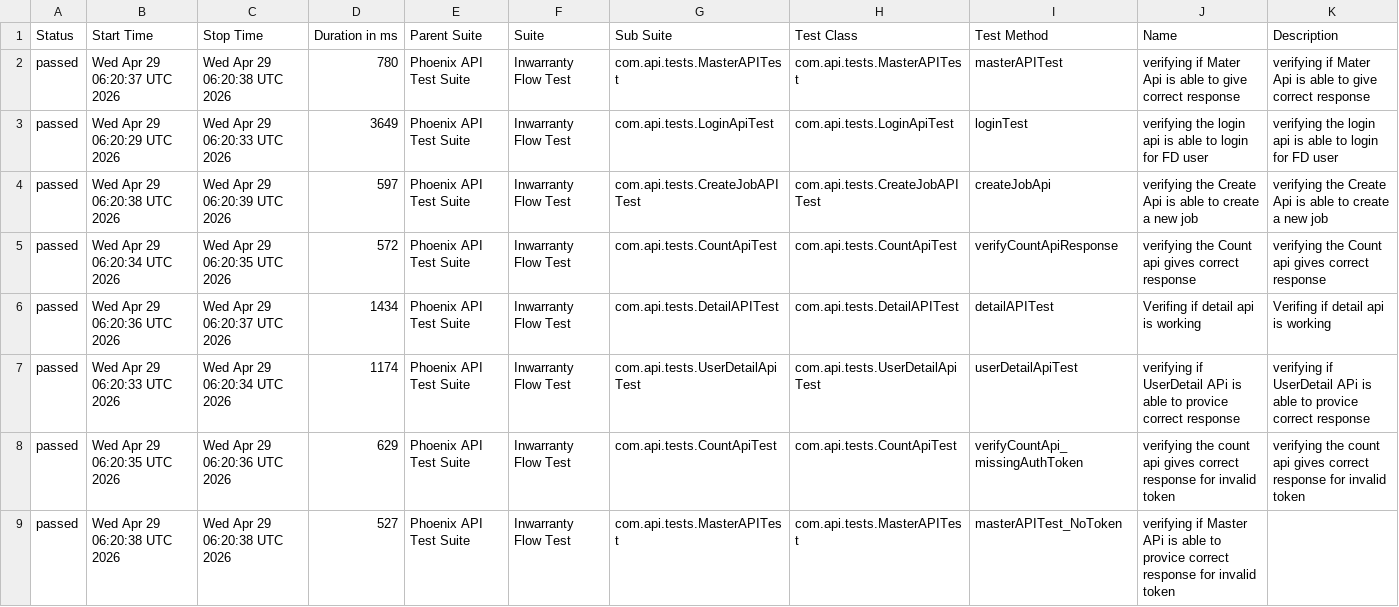
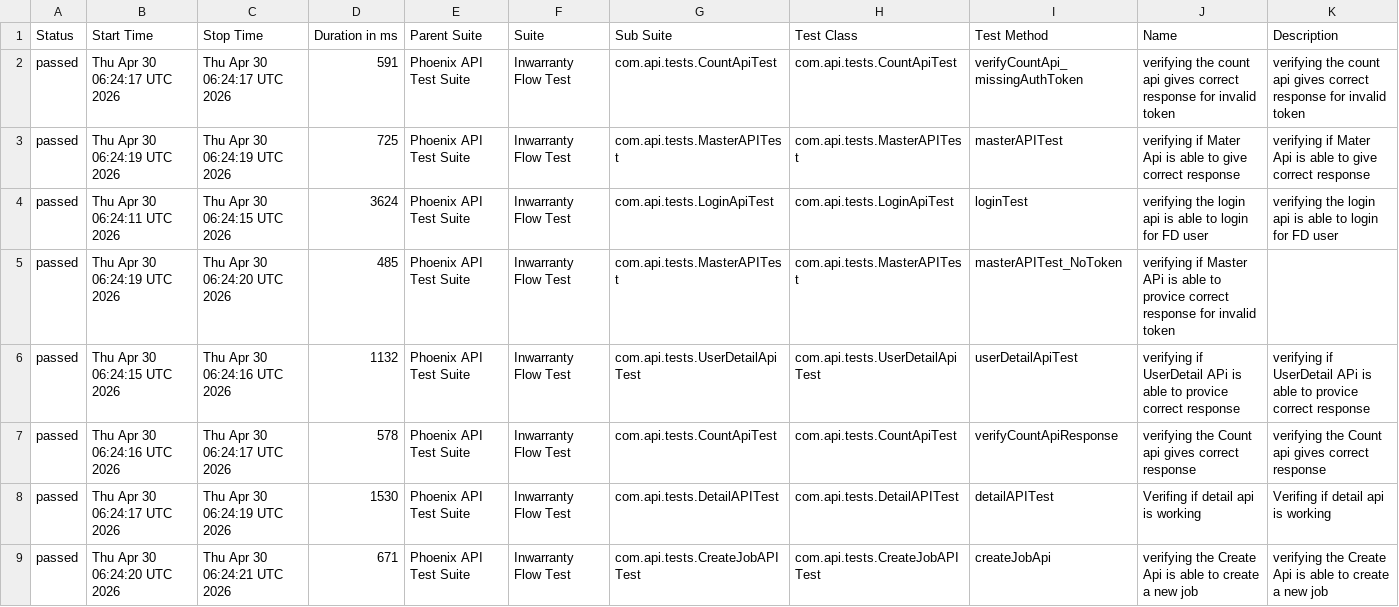
Before and after one commit to RanjaniManuel/PhoenixTestAutomationFramework, a CSV file: data/suites.csv, drawn as a sheet.

```diff
--- a/data/suites.csv
+++ b/data/suites.csv
@@ -1,9 +1,9 @@
 "Status","Start Time","Stop Time","Duration in ms","Parent Suite","Suite","Sub Suite","Test Class","Test Method","Name","Description"
-"passed","Wed Apr 29 06:20:37 UTC 2026","Wed Apr 29 06:20:38 UTC 2026","780","Phoenix API Test Suite","Inwarranty Flow Test","com.api.tests.MasterAPITest","com.api.tests.MasterAPITest","masterAPITest","verifying if Mater Api is able to give correct response","verifying if Mater Api is able to give correct response"
-"passed","Wed Apr 29 06:20:29 UTC 2026","Wed Apr 29 06:20:33 UTC 2026","3649","Phoenix API Test Suite","Inwarranty Flow Test","com.api.tests.LoginApiTest","com.api.tests.LoginApiTest","loginTest","verifying the login api is able to login for FD user","verifying the login api is able to login for FD user"
-"passed","Wed Apr 29 06:20:38 UTC 2026","Wed Apr 29 06:20:39 UTC 2026","597","Phoenix API Test Suite","Inwarranty Flow Test","com.api.tests.CreateJobAPITest","com.api.tests.CreateJobAPITest","createJobApi","verifying the Create Api is able to create a new job","verifying the Create Api is able to create a new job"
-"passed","Wed Apr 29 06:20:34 UTC 2026","Wed Apr 29 06:20:35 UTC 2026","572","Phoenix API Test Suite","Inwarranty Flow Test","com.api.tests.CountApiTest","com.api.tests.CountApiTest","verifyCountApiResponse","verifying the Count api gives correct response","verifying the Count api gives correct response"
-"passed","Wed Apr 29 06:20:36 UTC 2026","Wed Apr 29 06:20:37 UTC 2026","1434","Phoenix API Test Suite","Inwarranty Flow Test","com.api.tests.DetailAPITest","com.api.tests.DetailAPITest","detailAPITest","Verifing if  detail api is working ","Verifing if  detail api is working "
-"passed","Wed Apr 29 06:20:33 UTC 2026","Wed Apr 29 06:20:34 UTC 2026","1174","Phoenix API Test Suite","Inwarranty Flow Test","com.api.tests.UserDetailApiTest","com.api.tests.UserDetailApiTest","userDetailApiTest","verifying if UserDetail APi is able to provice correct response","verifying if UserDetail APi is able to provice correct response"
-"passed","Wed Apr 29 06:20:35 UTC 2026","Wed Apr 29 06:20:36 UTC 2026","629","Phoenix API Test Suite","Inwarranty Flow Test","com.api.tests.CountApiTest","com.api.tests.CountApiTest","verifyCountApi_missingAuthToken","verifying the count api gives correct response for invalid token","verifying the count api gives correct response for invalid token"
-"passed","Wed Apr 29 06:20:38 UTC 2026","Wed Apr 29 06:20:38 UTC 2026","527","Phoenix API Test Suite","Inwarranty Flow Test","com.api.tests.MasterAPITest","com.api.tests.MasterAPITest","masterAPITest_NoToken","verifying if Master APi is able to provice correct response for invalid token",""
+"passed","Thu Apr 30 06:24:17 UTC 2026","Thu Apr 30 06:24:17 UTC 2026","591","Phoenix API Test Suite","Inwarranty Flow Test","com.api.tests.CountApiTest","com.api.tests.CountApiTest","verifyCountApi_missingAuthToken","verifying the count api gives correct response for invalid token","verifying the count api gives correct response for invalid token"
+"passed","Thu Apr 30 06:24:19 UTC 2026","Thu Apr 30 06:24:19 UTC 2026","725","Phoenix API Test Suite","Inwarranty Flow Test","com.api.tests.MasterAPITest","com.api.tests.MasterAPITest","masterAPITest","verifying if Mater Api is able to give correct response","verifying if Mater Api is able to give correct response"
+"passed","Thu Apr 30 06:24:11 UTC 2026","Thu Apr 30 06:24:15 UTC 2026","3624","Phoenix API Test Suite","Inwarranty Flow Test","com.api.tests.LoginApiTest","com.api.tests.LoginApiTest","loginTest","verifying the login api is able to login for FD user","verifying the login api is able to login for FD user"
+"passed","Thu Apr 30 06:24:19 UTC 2026","Thu Apr 30 06:24:20 UTC 2026","485","Phoenix API Test Suite","Inwarranty Flow Test","com.api.tests.MasterAPITest","com.api.tests.MasterAPITest","masterAPITest_NoToken","verifying if Master APi is able to provice correct response for invalid token",""
+"passed","Thu Apr 30 06:24:15 UTC 2026","Thu Apr 30 06:24:16 UTC 2026","1132","Phoenix API Test Suite","Inwarranty Flow Test","com.api.tests.UserDetailApiTest","com.api.tests.UserDetailApiTest","userDetailApiTest","verifying if UserDetail APi is able to provice correct response","verifying if UserDetail APi is able to provice correct response"
+"passed","Thu Apr 30 06:24:16 UTC 2026","Thu Apr 30 06:24:17 UTC 2026","578","Phoenix API Test Suite","Inwarranty Flow Test","com.api.tests.CountApiTest","com.api.tests.CountApiTest","verifyCountApiResponse","verifying the Count api gives correct response","verifying the Count api gives correct response"
+"passed","Thu Apr 30 06:24:17 UTC 2026","Thu Apr 30 06:24:19 UTC 2026","1530","Phoenix API Test Suite","Inwarranty Flow Test","com.api.tests.DetailAPITest","com.api.tests.DetailAPITest","detailAPITest","Verifing if  detail api is working ","Verifing if  detail api is working "
+"passed","Thu Apr 30 06:24:20 UTC 2026","Thu Apr 30 06:24:21 UTC 2026","671","Phoenix API Test Suite","Inwarranty Flow Test","com.api.tests.CreateJobAPITest","com.api.tests.CreateJobAPITest","createJobApi","verifying the Create Api is able to create a new job","verifying the Create Api is able to create a new job"
```
Also changed, not shown: data/behaviors.csv, 51 other files.
